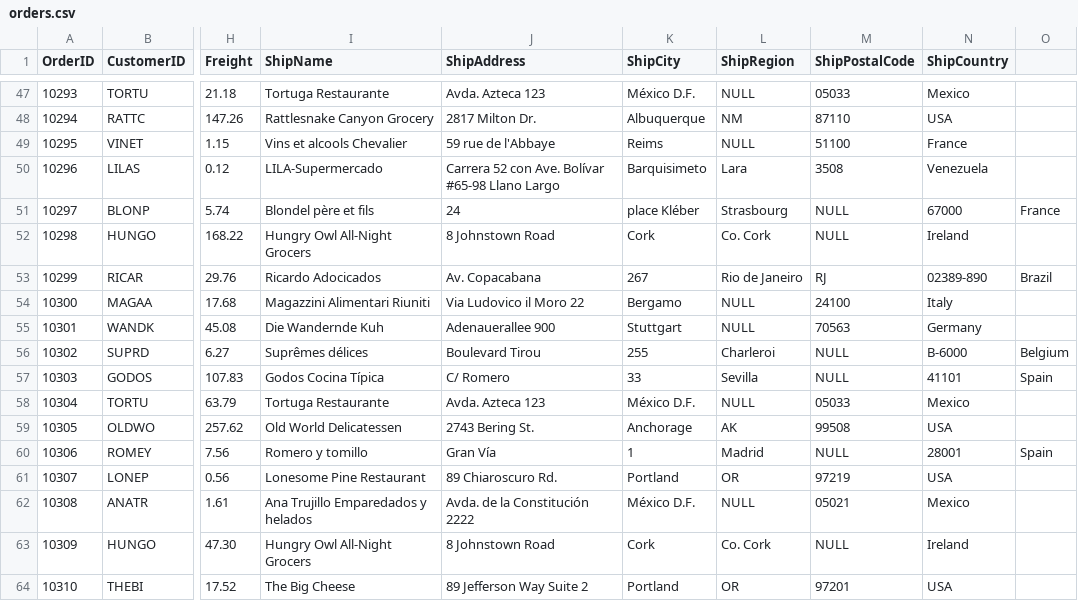
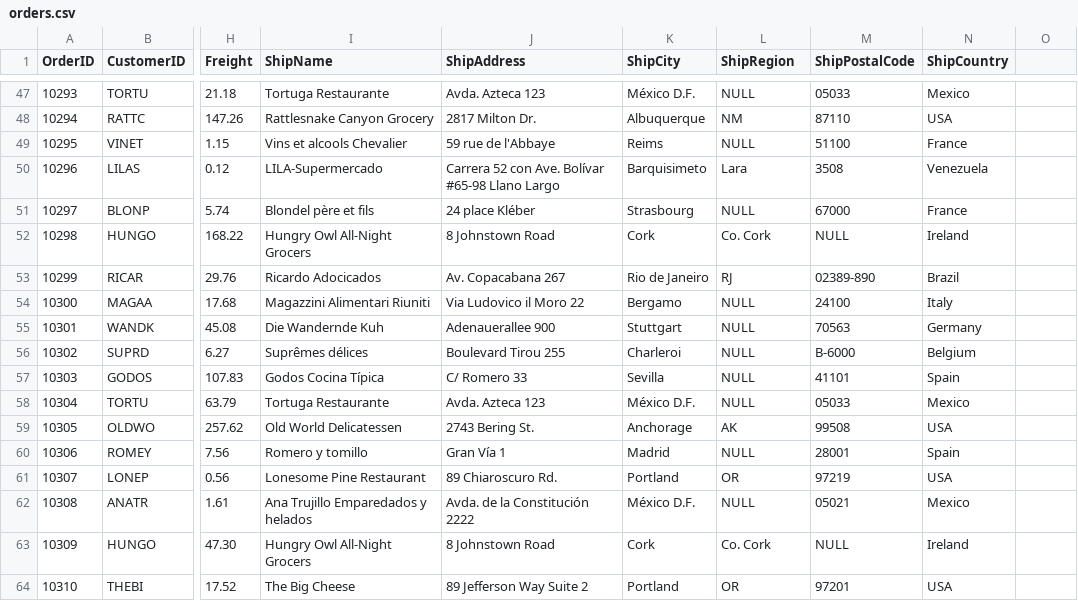
Before and after one commit to leisenstein/northwind-mongo, a CSV file: orders.csv, drawn as a sheet; only a part is shown, gaps mark what is left out; the diff covers the shown part only; the diff names each change by its address in the sheet, - before the commit and + after, or states it on an @@ line.

```diff
--- a/orders.csv
+++ b/orders.csv
-J51 (ShipAddress): 24
+J51 (ShipAddress): 24 place Kléber
-K51 (ShipCity): place Kléber
+K51 (ShipCity): Strasbourg
-L51 (ShipRegion): Strasbourg
+L51 (ShipRegion): NULL
-M51 (ShipPostalCode): NULL
+M51 (ShipPostalCode): 67000
-N51 (ShipCountry): 67000
+N51 (ShipCountry): France
-O51: France
+O51: (empty)
-J53 (ShipAddress): Av. Copacabana
+J53 (ShipAddress): Av. Copacabana 267
-K53 (ShipCity): 267
+K53 (ShipCity): Rio de Janeiro
-L53 (ShipRegion): Rio de Janeiro
+L53 (ShipRegion): RJ
-M53 (ShipPostalCode): RJ
+M53 (ShipPostalCode): 02389-890
-N53 (ShipCountry): 02389-890
+N53 (ShipCountry): Brazil
-O53: Brazil
+O53: (empty)
-J56 (ShipAddress): Boulevard Tirou
+J56 (ShipAddress): Boulevard Tirou 255
-K56 (ShipCity): 255
+K56 (ShipCity): Charleroi
-L56 (ShipRegion): Charleroi
+L56 (ShipRegion): NULL
-M56 (ShipPostalCode): NULL
+M56 (ShipPostalCode): B-6000
-N56 (ShipCountry): B-6000
+N56 (ShipCountry): Belgium
-O56: Belgium
+O56: (empty)
-J57 (ShipAddress): C/ Romero
+J57 (ShipAddress): C/ Romero 33
-K57 (ShipCity): 33
+K57 (ShipCity): Sevilla
-L57 (ShipRegion): Sevilla
+L57 (ShipRegion): NULL
-M57 (ShipPostalCode): NULL
+M57 (ShipPostalCode): 41101
-N57 (ShipCountry): 41101
+N57 (ShipCountry): Spain
-O57: Spain
+O57: (empty)
-J60 (ShipAddress): Gran Vía
+J60 (ShipAddress): Gran Vía 1
-K60 (ShipCity): 1
+K60 (ShipCity): Madrid
-L60 (ShipRegion): Madrid
+L60 (ShipRegion): NULL
-M60 (ShipPostalCode): NULL
+M60 (ShipPostalCode): 28001
-N60 (ShipCountry): 28001
+N60 (ShipCountry): Spain
-O60: Spain
+O60: (empty)
```
Also changed, not shown: 66 edited cells elsewhere in this file.
